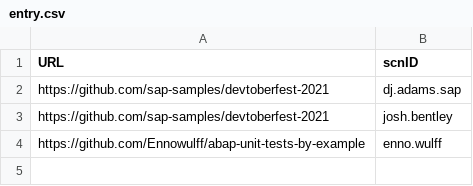
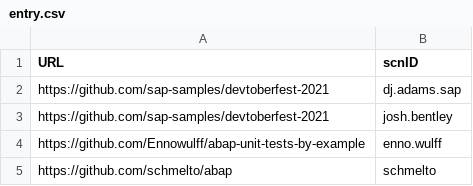
Before and after one commit to SAP-archive/devtoberfest-2021, a CSV file: contest/entry.csv, drawn as a sheet.

Commit message:
add schmelto

```diff
--- a/contest/entry.csv
+++ b/contest/entry.csv
@@ -4 +4,2 @@ https://github.com/sap-samples/devtoberfest-2021,josh.bentley
 https://github.com/Ennowulff/abap-unit-tests-by-example,enno.wulff
+https://github.com/schmelto/abap,schmelto
```
